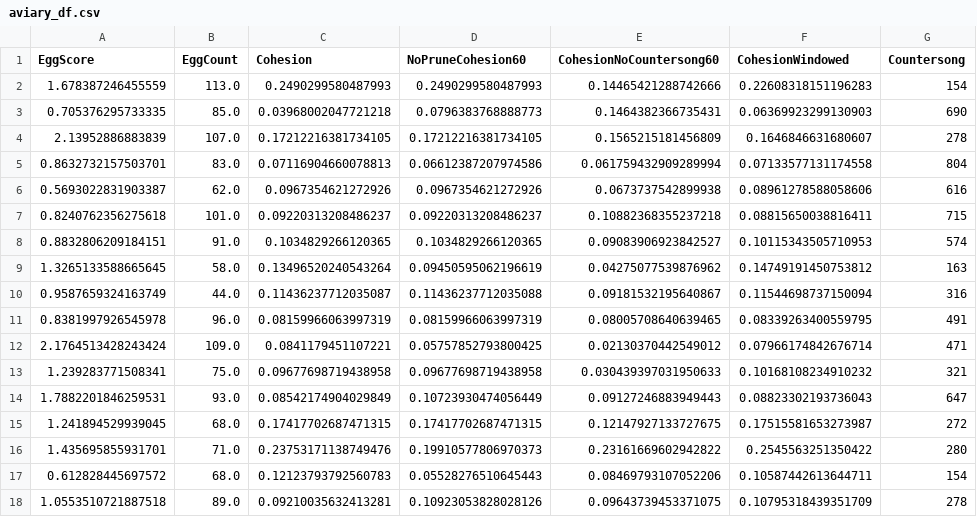
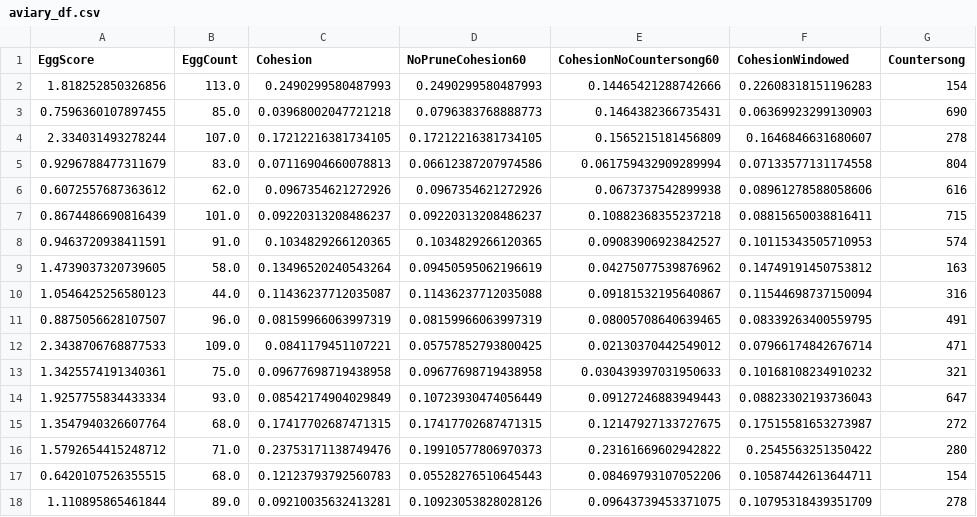
Before and after one commit to aperkes/AviaryAnalysis, a CSV file: aviary_df.csv, drawn as a sheet; only a part is shown; the diff names each change by its address in the sheet, - before the commit and + after, or states it on an @@ line.

Commit message:
fixed an off by one error in egg score calculation. results hold

```diff
--- a/aviary_df.csv
+++ b/aviary_df.csv
-A2 (EggScore): 1.678387246455559
+A2 (EggScore): 1.818252850326856
-A3 (EggScore): 0.705376295733335
+A3 (EggScore): 0.7596360107897455
-A4 (EggScore): 2.13952886883839
+A4 (EggScore): 2.334031493278244
-A5 (EggScore): 0.8632732157503701
+A5 (EggScore): 0.9296788477311679
-A6 (EggScore): 0.5693022831903387
+A6 (EggScore): 0.6072557687363612
-A7 (EggScore): 0.8240762356275618
+A7 (EggScore): 0.8674486690816439
-A8 (EggScore): 0.8832806209184151
+A8 (EggScore): 0.9463720938411591
-A9 (EggScore): 1.3265133588665645
+A9 (EggScore): 1.4739037320739605
-A10 (EggScore): 0.9587659324163749
+A10 (EggScore): 1.0546425256580123
-A11 (EggScore): 0.8381997926545978
+A11 (EggScore): 0.8875056628107507
-A12 (EggScore): 2.1764513428243424
+A12 (EggScore): 2.3438706768877533
-A13 (EggScore): 1.239283771508341
+A13 (EggScore): 1.3425574191340361
-A14 (EggScore): 1.7882201846259531
+A14 (EggScore): 1.9257755834433334
-A15 (EggScore): 1.241894529939045
+A15 (EggScore): 1.3547940326607764
-A16 (EggScore): 1.435695855931701
+A16 (EggScore): 1.5792654415248712
-A17 (EggScore): 0.612828445697572
+A17 (EggScore): 0.6420107526355515
-A18 (EggScore): 1.0553510721887518
+A18 (EggScore): 1.110895865461844
```
Also changed, not shown: 1 other file.
